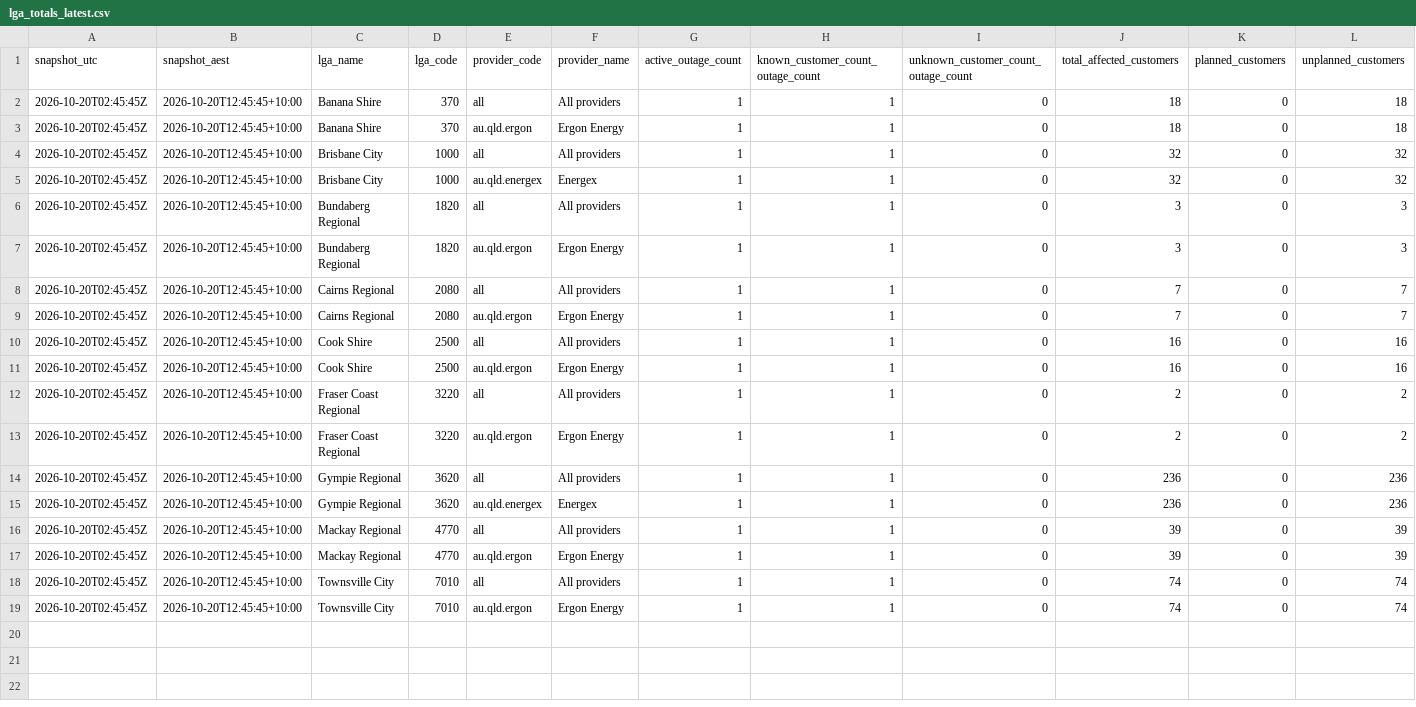
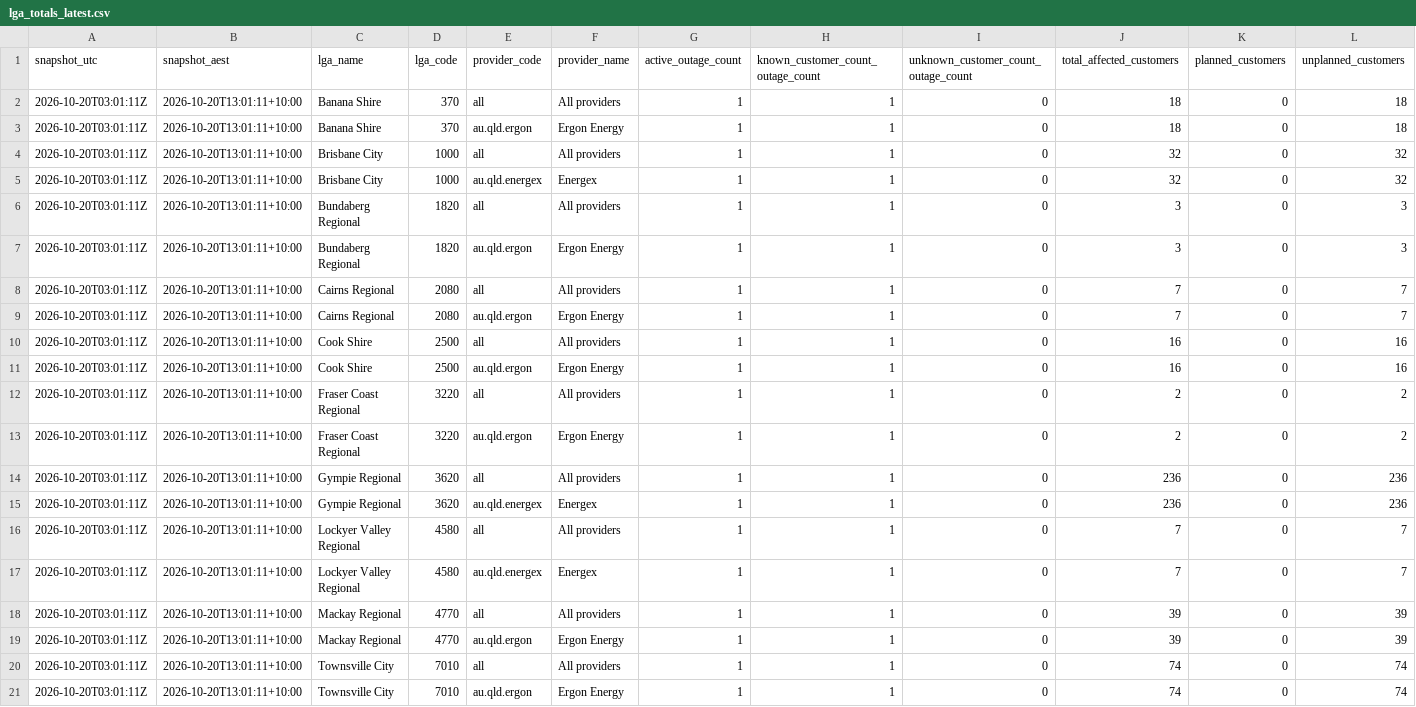
Before and after one commit to gowlettluke/qldpoweroutages, a CSV file: data/lga_totals_latest.csv, drawn as a sheet; only a part is shown; addresses are those after the commit; rows hold the shown columns only; the diff names each change by its address in the sheet, - before the commit and + after, or states it on an @@ line.

```diff
--- a/data/lga_totals_latest.csv
+++ b/data/lga_totals_latest.csv
-A2:A15 (snapshot_utc): 2026-10-20T02:45:45Z
+A2:A15 (snapshot_utc): 2026-10-20T03:01:11Z
-B2:B15 (snapshot_aest): 2026-10-20T12:45:45+10:00
+B2:B15 (snapshot_aest): 2026-10-20T13:01:11+10:00
+row 16: 2026-10-20T03:01:11Z | 2026-10-20T13:01:11+10:00 | Lockyer Valley Regional | 4580 | all | All providers | 1 | 1 | 0 | 7 | 0 | 7
+row 17: 2026-10-20T03:01:11Z | 2026-10-20T13:01:11+10:00 | Lockyer Valley Regional | 4580 | au.qld.energex | Energex | 1 | 1 | 0 | 7 | 0 | 7
-A18:A21 (snapshot_utc): 2026-10-20T02:45:45Z
+A18:A21 (snapshot_utc): 2026-10-20T03:01:11Z
-B18:B21 (snapshot_aest): 2026-10-20T12:45:45+10:00
+B18:B21 (snapshot_aest): 2026-10-20T13:01:11+10:00
```
Also changed, not shown: data/lga_cumulative_48h.csv, data/lga_totals_48h.csv, 5 other files.
